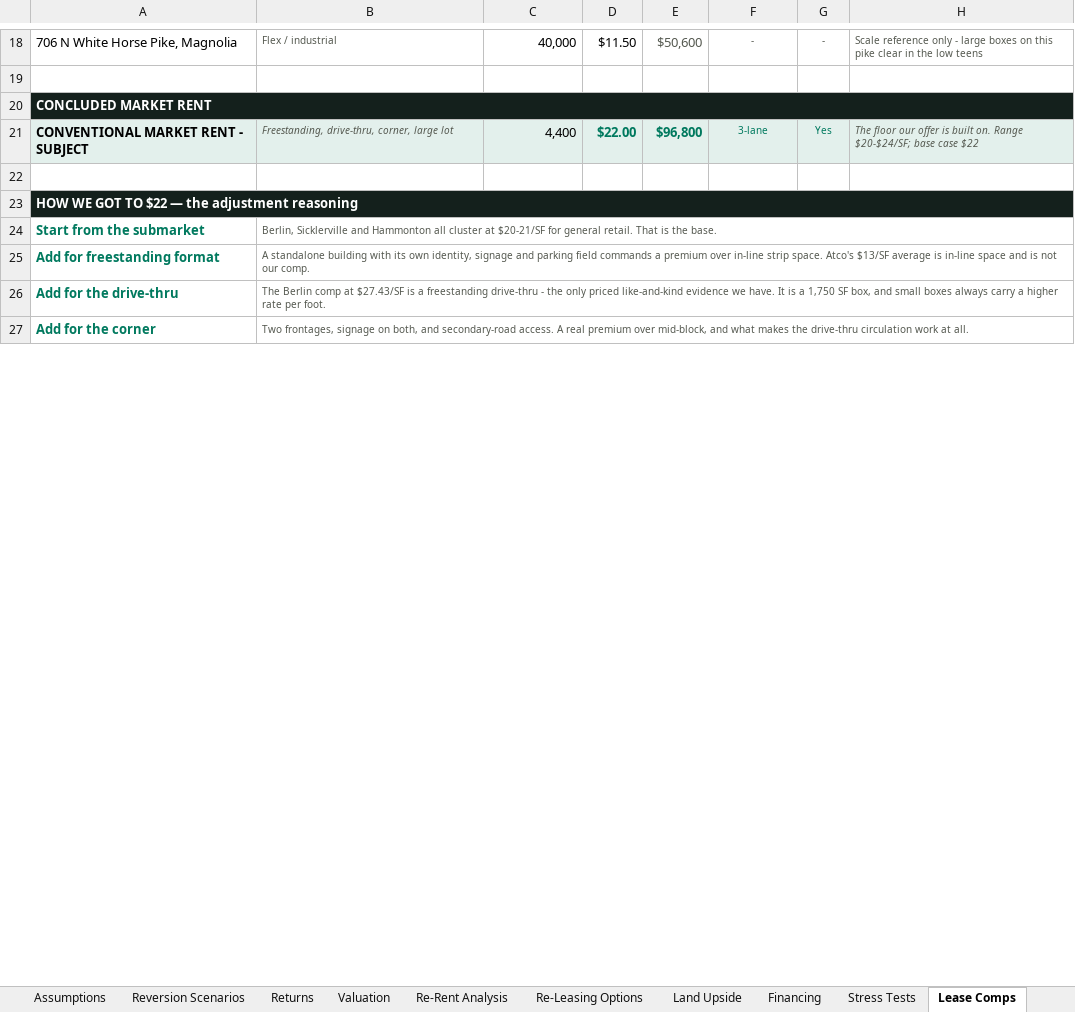
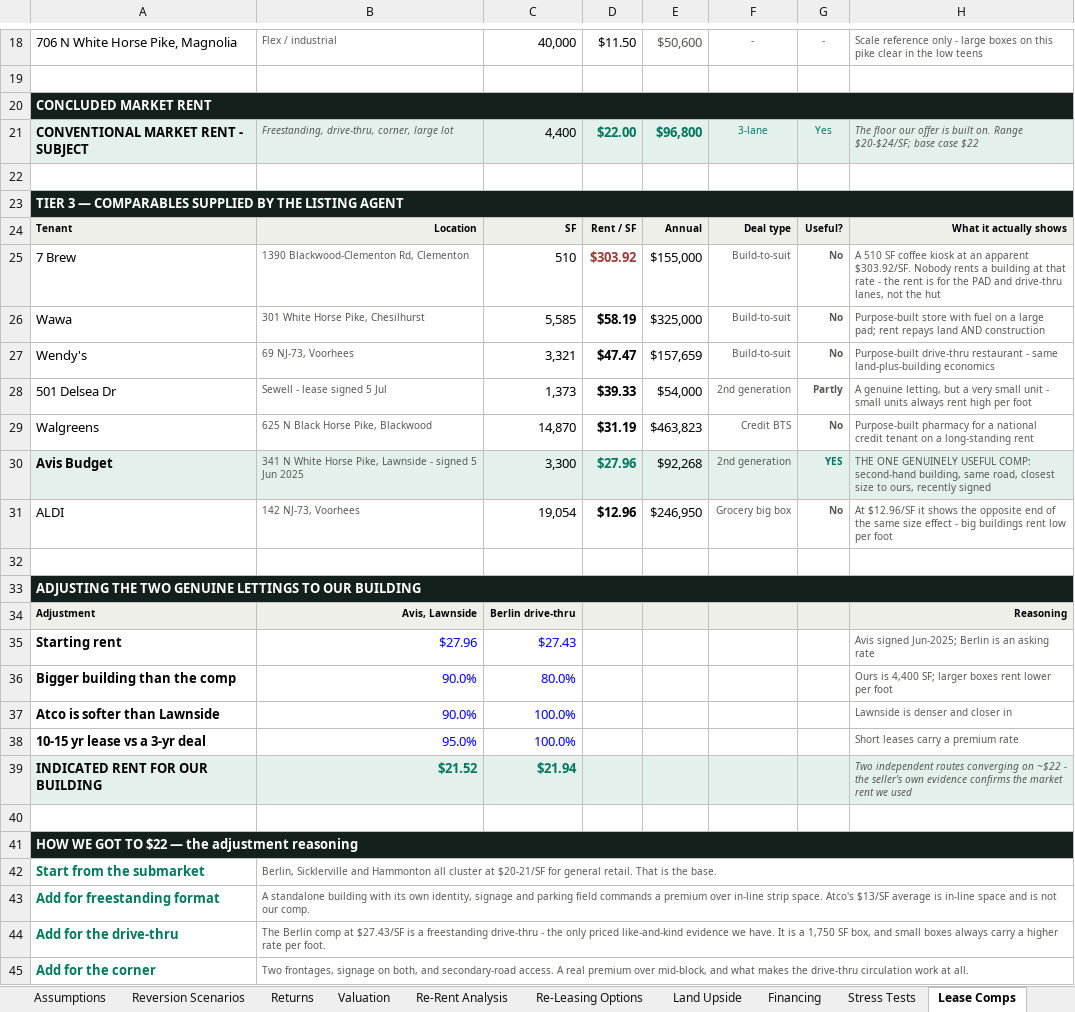
Before and after one commit to aidanesimire-ops/Aida-respository, an Excel workbook: deals/451-white-horse-pike-atco-nj/451 White Horse Pike - Acquisition Model.xlsx, sheet Lease Comps, drawn as a sheet; only a part is shown, gaps mark what is left out; values as stored, in another font and other column widths than the file's, no borders; the diff names each change by its address in the sheet, - before the commit and + after, or states it on an @@ line.

```diff
--- a/deals/451-white-horse-pike-atco-nj/451 White Horse Pike - Acquisition Model.xlsx (sheet Lease Comps)
+++ b/deals/451-white-horse-pike-atco-nj/451 White Horse Pike - Acquisition Model.xlsx (sheet Lease Comps)
+row 23: TIER 3 — COMPARABLES SUPPLIED BY THE LISTING AGENT
+row 24: Tenant | Location | SF | Rent / SF | Annual | Deal type | Useful? | What it actually shows
+row 25: 7 Brew | 1390 Blackwood-Clementon Rd, Clementon | 510 | $303.92 | $155,000 | Build-to-suit | No | A 510 SF coffee kiosk at an apparent $303.92/SF. Nobody rents a building at that rate - the rent is for the PAD and drive-thru lanes, not the hut
+row 26: Wawa | 301 White Horse Pike, Chesilhurst | 5,585 | $58.19 | $325,000 | Build-to-suit | No | Purpose-built store with fuel on a large pad; rent repays land AND construction
+row 27: Wendy's | 69 NJ-73, Voorhees | 3,321 | $47.47 | $157,659 | Build-to-suit | No | Purpose-built drive-thru restaurant - same land-plus-building economics
+row 28: 501 Delsea Dr | Sewell - lease signed 5 Jul | 1,373 | $39.33 | $54,000 | 2nd generation | Partly | A genuine letting, but a very small unit - small units always rent high per foot
+row 29: Walgreens | 625 N Black Horse Pike, Blackwood | 14,870 | $31.19 | $463,823 | Credit BTS | No | Purpose-built pharmacy for a national credit tenant on a long-standing rent
+row 30: Avis Budget | 341 N White Horse Pike, Lawnside - signed 5 Jun 2025 | 3,300 | $27.96 | $92,268 | 2nd generation | YES | THE ONE GENUINELY USEFUL COMP: second-hand building, same road, closest size to ours, recently signed
+row 31: ALDI | 142 NJ-73, Voorhees | 19,054 | $12.96 | $246,950 | Grocery big box | No | At $12.96/SF it shows the opposite end of the same size effect - big buildings rent low per foot
+row 32: (empty)
+row 33: ADJUSTING THE TWO GENUINE LETTINGS TO OUR BUILDING
+row 34: Adjustment | Avis, Lawnside | Berlin drive-thru |  |  |  |  | Reasoning
+row 35: Starting rent | $27.96 | $27.43 |  |  |  |  | Avis signed Jun-2025; Berlin is an asking rate
+row 36: Bigger building than the comp | 90.0% | 80.0% |  |  |  |  | Ours is 4,400 SF; larger boxes rent lower per foot
+row 37: Atco is softer than Lawnside | 90.0% | 100.0% |  |  |  |  | Lawnside is denser and closer in
+row 38: 10-15 yr lease vs a 3-yr deal | 95.0% | 100.0% |  |  |  |  | Short leases carry a premium rate
+row 39: INDICATED RENT FOR OUR BUILDING | $21.52 | $21.94 |  |  |  |  | Two independent routes converging on ~$22 - the seller's own evidence confirms the market rent we used
+row 40: (empty)
```
Also changed, not shown: sheet Land Upside, sheet Executive Summary, sheet Assumptions, 4 other files.
